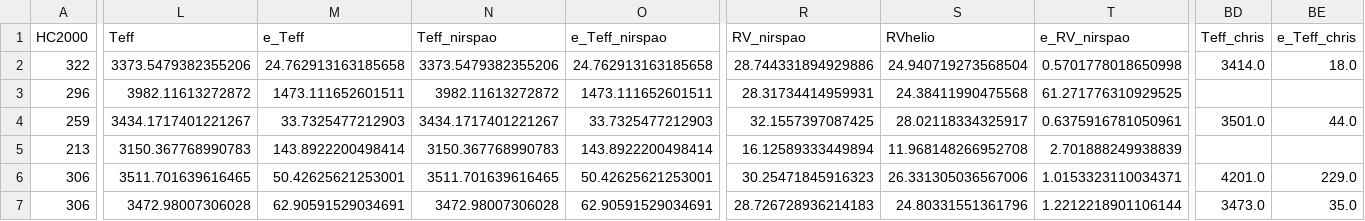
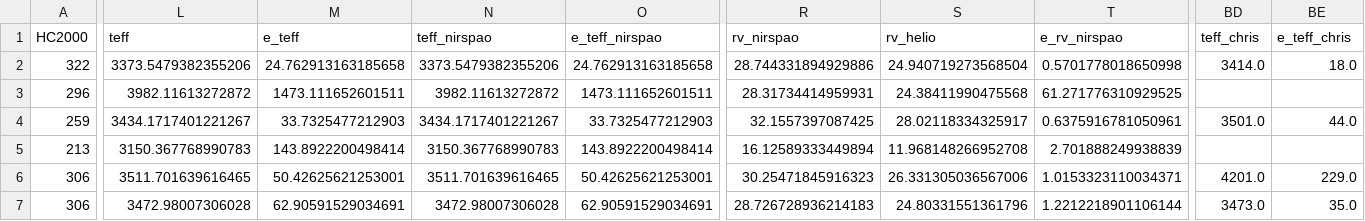
Before and after one commit to wei-lingfeng/starrynight, a CSV file: catalogs/synthetic catalog - epoch combined - new.csv, drawn as a sheet; only a part is shown, gaps mark what is left out; the diff covers the shown part only; the diff names each change by its address in the sheet, - before the commit and + after, or states it on an @@ line.

```diff
--- a/catalogs/synthetic catalog - epoch combined - new.csv
+++ b/catalogs/synthetic catalog - epoch combined - new.csv
-L1: Teff
+L1: teff
-M1: e_Teff
+M1: e_teff
-N1: Teff_nirspao
+N1: teff_nirspao
-O1: e_Teff_nirspao
+O1: e_teff_nirspao
-R1: RV_nirspao
+R1: rv_nirspao
-S1: RVhelio
+S1: rv_helio
-T1: e_RV_nirspao
+T1: e_rv_nirspao
-BD1: Teff_chris
+BD1: teff_chris
-BE1: e_Teff_chris
+BE1: e_teff_chris
```
Also changed, not shown: 12 edited cells elsewhere in this file, catalogs/nirspao sources.csv, catalogs/synthetic catalog - new.csv, 7 other files.
